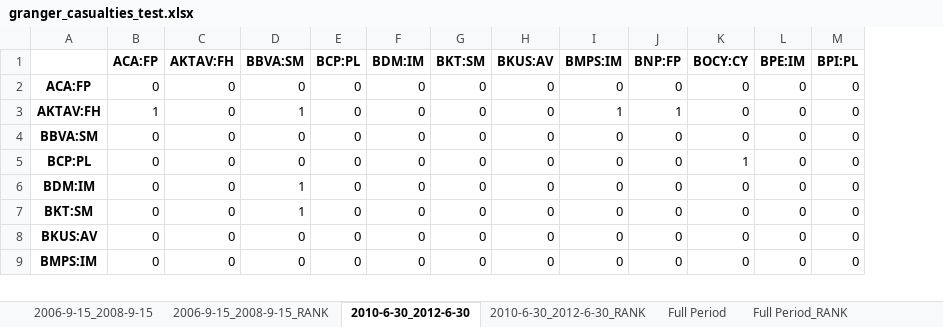
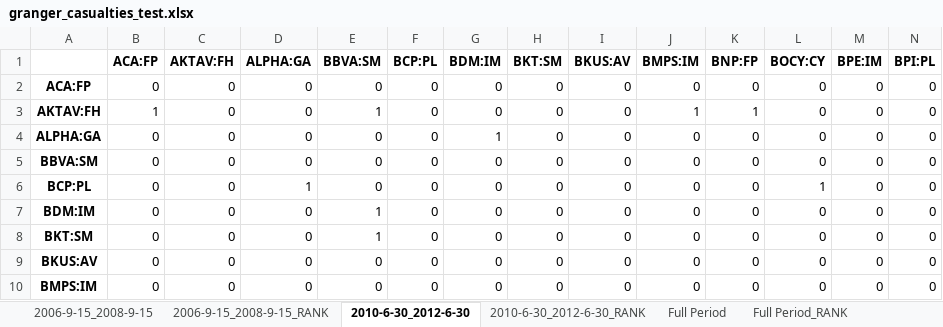
Before and after one commit to LeoCo/systemic_risk_measures, an Excel workbook: Output/granger_casualties_test.xlsx, sheet 2010-6-30_2012-6-30, drawn as a sheet; only a part is shown; values as stored, in another font and other column widths than the file's, no borders; addresses are those after the commit; rows hold the shown columns only; the diff names each change by its address in the sheet, - before the commit and + after, or states it on an @@ line.

```diff
--- a/Output/granger_casualties_test.xlsx (sheet 2010-6-30_2012-6-30)
+++ b/Output/granger_casualties_test.xlsx (sheet 2010-6-30_2012-6-30)
+column D (ALPHA:GA), rows 2-3: 0 | 0; rows 5-10: 0 | 1 | 0 | 0 | 0 | 0
+row 4: ALPHA:GA | 0 | 0 | 0 | 0 | 0 | 1 | 0 | 0 | 0 | 0 | 0 | 0 | 0
```
Also changed, not shown: sheet 2006-9-15_2008-9-15, sheet Full Period, sheet 2006-9-15_2008-9-15_RANK, sheet Full Period_RANK, sheet 2010-6-30_2012-6-30_RANK, 4 other files.
